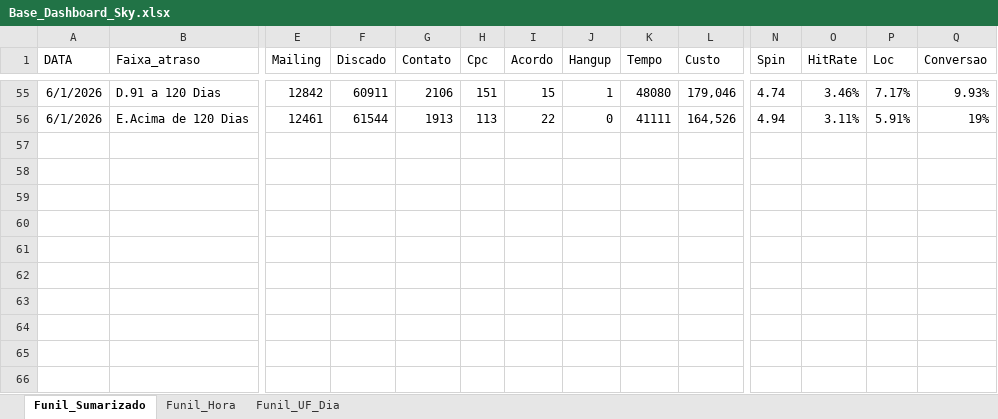
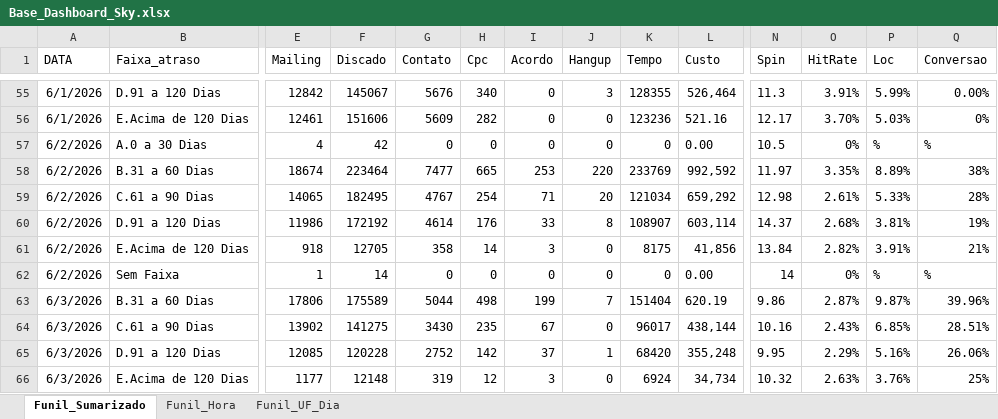
Before and after one commit to kikosouza159-afk/OSPDataCommandCenter, an Excel workbook: Base_Dashboard_Sky.xlsx, sheet Funil_Sumarizado, drawn as a sheet; only a part is shown, gaps mark what is left out; values as stored, in another font and other column widths than the file's, no borders; rows hold the shown columns only; the diff covers the shown part only; the diff names each change by its address in the sheet, - before the commit and + after, or states it on an @@ line.

```diff
--- a/Base_Dashboard_Sky.xlsx (sheet Funil_Sumarizado)
+++ b/Base_Dashboard_Sky.xlsx (sheet Funil_Sumarizado)
-F55 (Discado): 60911
+F55 (Discado): 145067
-G55 (Contato): 2106
+G55 (Contato): 5676
-H55 (Cpc): 151
+H55 (Cpc): 340
-I55 (Acordo): 15
+I55 (Acordo): 0
-J55 (Hangup): 1
+J55 (Hangup): 3
-K55 (Tempo): 48080
+K55 (Tempo): 128355
-L55 (Custo): 179,046
+L55 (Custo): 526,464
-N55 (Spin): 4.74
+N55 (Spin): 11.3
-O55 (HitRate): 3.46%
+O55 (HitRate): 3.91%
-P55 (Loc): 7.17%
+P55 (Loc): 5.99%
-Q55 (Conversao): 9.93%
+Q55 (Conversao): 0.00%
-F56 (Discado): 61544
+F56 (Discado): 151606
-G56 (Contato): 1913
+G56 (Contato): 5609
-H56 (Cpc): 113
+H56 (Cpc): 282
-I56 (Acordo): 22
+I56 (Acordo): 0
-K56 (Tempo): 41111
+K56 (Tempo): 123236
-L56 (Custo): 164,526
+L56 (Custo): 521.16
-N56 (Spin): 4.94
+N56 (Spin): 12.17
-O56 (HitRate): 3.11%
+O56 (HitRate): 3.70%
-P56 (Loc): 5.91%
+P56 (Loc): 5.03%
-Q56 (Conversao): 19%
+Q56 (Conversao): 0%
+row 57: 6/2/2026 | A.0 a 30 Dias | 4 | 42 | 0 | 0 | 0 | 0 | 0 | 0.00 | 10.5 | 0% | % | %
+row 58: 6/2/2026 | B.31 a 60 Dias | 18674 | 223464 | 7477 | 665 | 253 | 220 | 233769 | 992,592 | 11.97 | 3.35% | 8.89% | 38%
+row 59: 6/2/2026 | C.61 a 90 Dias | 14065 | 182495 | 4767 | 254 | 71 | 20 | 121034 | 659,292 | 12.98 | 2.61% | 5.33% | 28%
+row 60: 6/2/2026 | D.91 a 120 Dias | 11986 | 172192 | 4614 | 176 | 33 | 8 | 108907 | 603,114 | 14.37 | 2.68% | 3.81% | 19%
+row 61: 6/2/2026 | E.Acima de 120 Dias | 918 | 12705 | 358 | 14 | 3 | 0 | 8175 | 41,856 | 13.84 | 2.82% | 3.91% | 21%
+row 62: 6/2/2026 | Sem Faixa | 1 | 14 | 0 | 0 | 0 | 0 | 0 | 0.00 | 14 | 0% | % | %
+row 63: 6/3/2026 | B.31 a 60 Dias | 17806 | 175589 | 5044 | 498 | 199 | 7 | 151404 | 620.19 | 9.86 | 2.87% | 9.87% | 39.96%
+row 64: 6/3/2026 | C.61 a 90 Dias | 13902 | 141275 | 3430 | 235 | 67 | 0 | 96017 | 438,144 | 10.16 | 2.43% | 6.85% | 28.51%
+row 65: 6/3/2026 | D.91 a 120 Dias | 12085 | 120228 | 2752 | 142 | 37 | 1 | 68420 | 355,248 | 9.95 | 2.29% | 5.16% | 26.06%
+row 66: 6/3/2026 | E.Acima de 120 Dias | 1177 | 12148 | 319 | 12 | 3 | 0 | 6924 | 34,734 | 10.32 | 2.63% | 3.76% | 25%
```
Also changed, not shown: 1 added row, 1 removed row and 21 edited cells elsewhere in this sheet, sheet Funil_UF_Dia, sheet Funil_Hora.
